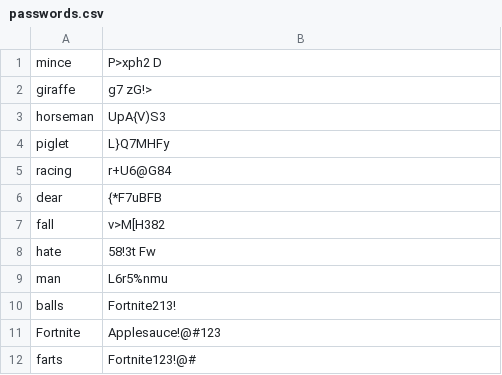
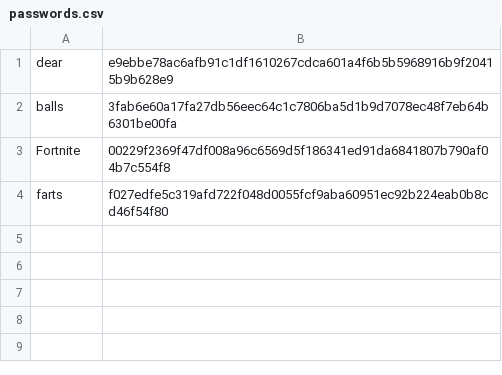
Before and after one commit to aaronmoore1217/PasswordChecker, a CSV file: passwords.csv, drawn as a sheet.

Commit message:
added password hashing

```diff
--- a/passwords.csv
+++ b/passwords.csv
@@ -1,12 +1,4 @@
-mince,P>xph2 D
-giraffe,g7 zG!>
-horseman,UpA{V)S3
-piglet,L}Q7MHFy
-racing,r+U6@G84
-dear,{*F7uBFB
-fall,v>M[H382
-hate,58!3t Fw
-man,L6r5%nmu
-balls,Fortnite213!
-Fortnite,Applesauce!@#123
-farts,Fortnite123!@#
+dear,e9ebbe78ac6afb91c1df1610267cdca601a4f6b5b5968916b9f20415b9b628e9
+balls,3fab6e60a17fa27db56eec64c1c7806ba5d1b9d7078ec48f7eb64b6301be00fa
+Fortnite,00229f2369f47df008a96c6569d5f186341ed91da6841807b790af04b7c554f8
+farts,f027edfe5c319afd722f048d0055fcf9aba60951ec92b224eab0b8cd46f54f80
```
Also changed, not shown: 4 other files.
